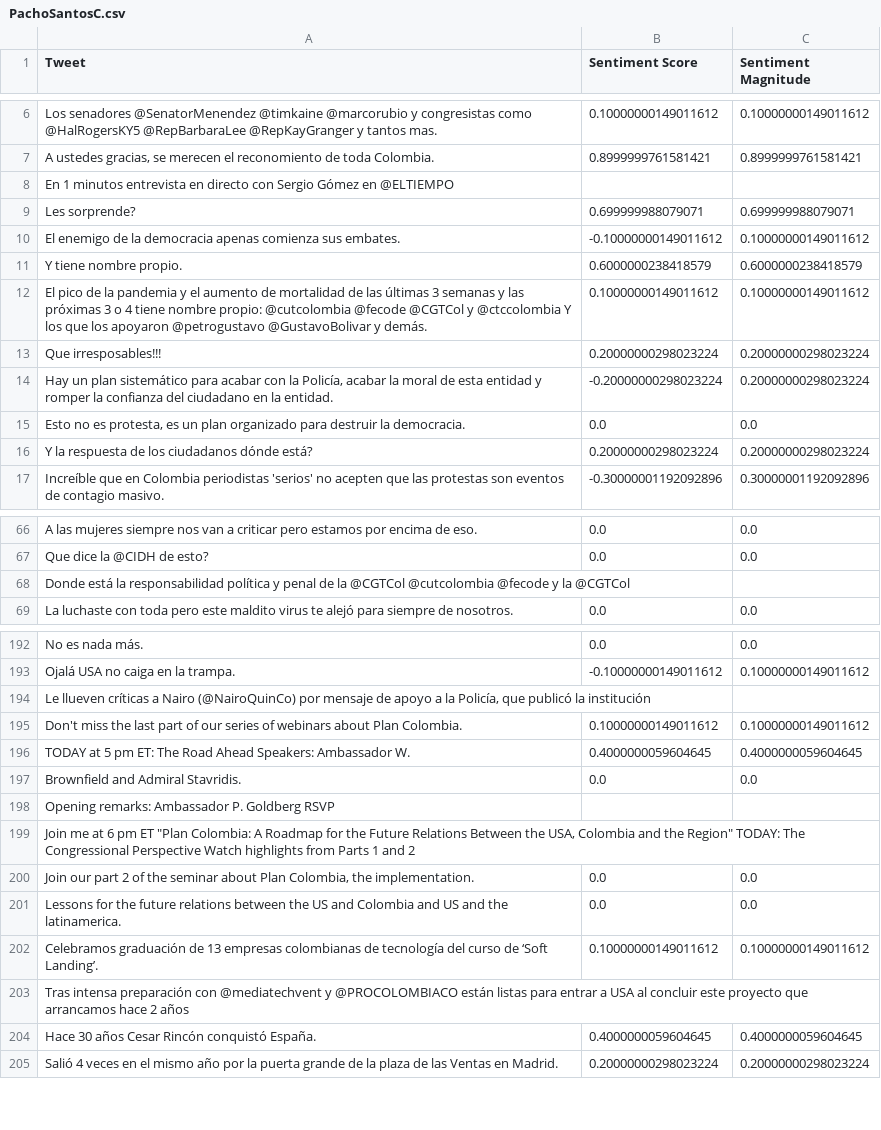
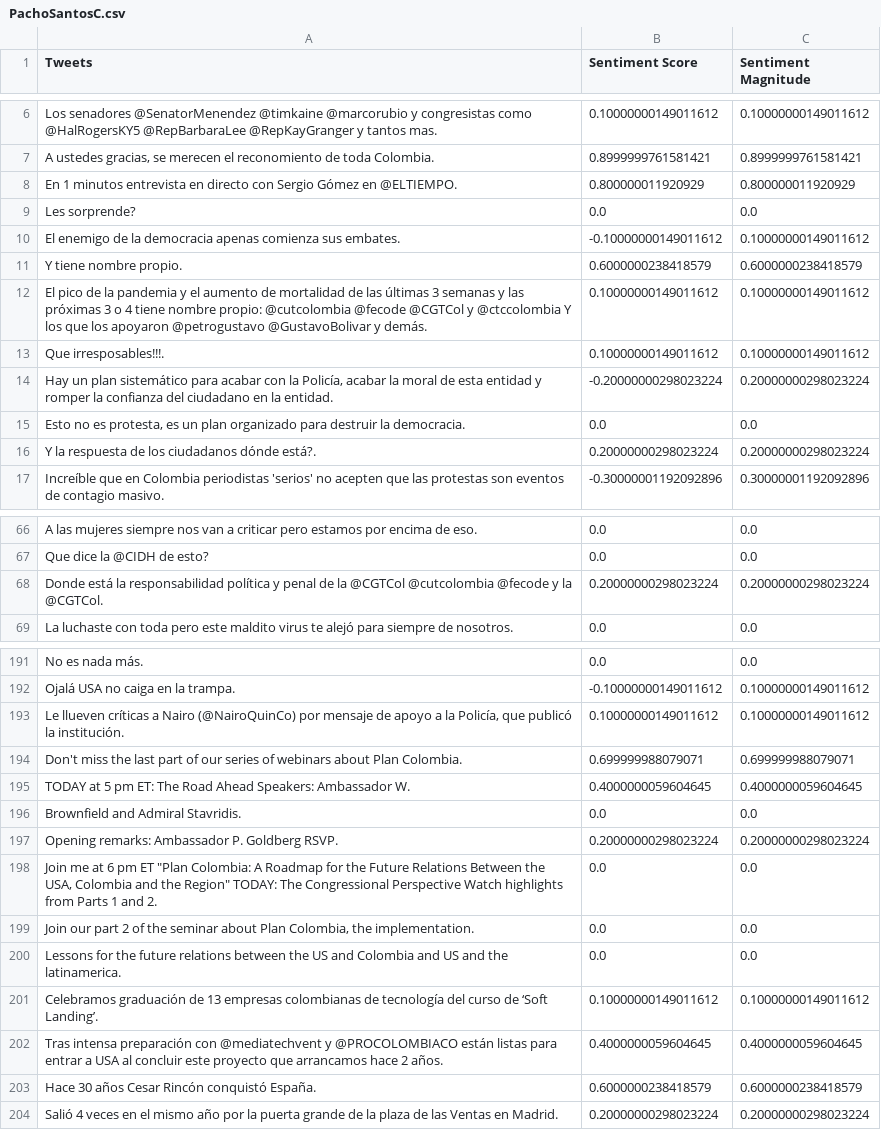
Before and after one commit to arthurocrates/analisis-del-discurso-del-odio-en-twitter-de-politicos-con-google-nlp, a CSV file: resultoj/PachoSantosC.csv, drawn as a sheet; only a part is shown, gaps mark what is left out; the diff covers the shown part only.

```diff
--- a/resultoj/PachoSantosC.csv
+++ b/resultoj/PachoSantosC.csv
@@ -1 +1 @@
-Tweet,Sentiment Score,Sentiment Magnitude
+Tweets,Sentiment Score,Sentiment Magnitude
@@ -7,4 +7,4 @@ Los senadores @SenatorMenendez @timkaine @marcorubio y congresistas como @HalRog
 "A ustedes gracias, se merecen el reconomiento de toda Colombia. ", 0.8999999761581421 , 0.8999999761581421
-En 1 minutos entrevista en directo con Sergio Gómez en @ELTIEMPO,,
-Les sorprende? , 0.699999988079071 , 0.699999988079071
+En 1 minutos entrevista en directo con Sergio Gómez en @ELTIEMPO. , 0.800000011920929 , 0.800000011920929
+Les sorprende? , 0.0 , 0.0
 El enemigo de la democracia apenas comienza sus embates. , -0.10000000149011612 , 0.10000000149011612
@@ -12,6 +12,6 @@ Y tiene nombre propio. , 0.6000000238418579 , 0.6000000238418579
 El pico de la pandemia y el aumento de mortalidad de las últimas 3 semanas y las próximas 3 o 4 tiene nombre propio: @cutcolombia @fecode @CGTCol y @ctccolombia Y los que los apoyaron @petrogustavo @GustavoBolivar y demás. , 0.10000000149011612 , 0.10000000149011612
-Que irresposables!!! , 0.20000000298023224 , 0.20000000298023224
+Que irresposables!!!. , 0.10000000149011612 , 0.10000000149011612
 "Hay un plan sistemático para acabar con la Policía, acabar la moral de esta entidad y romper la confianza del ciudadano en la entidad. ", -0.20000000298023224 , 0.20000000298023224
 "Esto no es protesta, es un plan organizado para destruir la democracia. ", 0.0 , 0.0
-Y la respuesta de los ciudadanos dónde está? , 0.20000000298023224 , 0.20000000298023224
+Y la respuesta de los ciudadanos dónde está?. , 0.20000000298023224 , 0.20000000298023224
 Increíble que en Colombia periodistas 'serios' no acepten que las protestas son eventos de contagio masivo. , -0.30000001192092896 , 0.30000001192092896
@@ -67,3 +67,3 @@ A las mujeres siempre nos van a criticar pero estamos por encima de eso. , 0.0 ,
 Que dice la @CIDH de esto? , 0.0 , 0.0
-Donde está la responsabilidad política y penal de la @CGTCol @cutcolombia @fecode y la @CGTCol,,
+Donde está la responsabilidad política y penal de la @CGTCol @cutcolombia @fecode y la @CGTCol. , 0.20000000298023224 , 0.20000000298023224
 La luchaste con toda pero este maldito virus te alejó para siempre de nosotros. , 0.0 , 0.0
@@ -193,8 +192,8 @@ No es nada más. , 0.0 , 0.0
 Ojalá USA no caiga en la trampa. , -0.10000000149011612 , 0.10000000149011612
-"Le llueven críticas a Nairo (@NairoQuinCo) por mensaje de apoyo a la Policía, que publicó la institución",,
-Don't miss the last part of our series of webinars about Plan Colombia. , 0.10000000149011612 , 0.10000000149011612
+"Le llueven críticas a Nairo (@NairoQuinCo) por mensaje de apoyo a la Policía, que publicó la institución. ", 0.10000000149011612 , 0.10000000149011612
+Don't miss the last part of our series of webinars about Plan Colombia. , 0.699999988079071 , 0.699999988079071
 TODAY at 5 pm ET: The Road Ahead Speakers: Ambassador W. , 0.4000000059604645 , 0.4000000059604645
 Brownfield and Admiral Stavridis. , 0.0 , 0.0
-Opening remarks: Ambassador P. Goldberg RSVP,,
-"Join me at 6 pm ET ""Plan Colombia: A Roadmap for the Future Relations Between the USA, Colombia and the Region"" TODAY: The Congressional Perspective Watch highlights from Parts 1 and 2",,
+Opening remarks: Ambassador P. Goldberg RSVP. , 0.20000000298023224 , 0.20000000298023224
+"Join me at 6 pm ET ""Plan Colombia: A Roadmap for the Future Relations Between the USA, Colombia and the Region"" TODAY: The Congressional Perspective Watch highlights from Parts 1 and 2. ", 0.0 , 0.0
 "Join our part 2 of the seminar about Plan Colombia, the implementation. ", 0.0 , 0.0
@@ -202,4 +201,4 @@ Lessons for the future relations between the US and Colombia and US and the lati
 Celebramos graduación de 13 empresas colombianas de tecnología del curso de ‘Soft Landing’. , 0.10000000149011612 , 0.10000000149011612
-Tras intensa preparación con @mediatechvent y @PROCOLOMBIACO están listas para entrar a USA al concluir este proyecto que arrancamos hace 2 años,,
-Hace 30 años Cesar Rincón conquistó España. , 0.4000000059604645 , 0.4000000059604645
+Tras intensa preparación con @mediatechvent y @PROCOLOMBIACO están listas para entrar a USA al concluir este proyecto que arrancamos hace 2 años. , 0.4000000059604645 , 0.4000000059604645
+Hace 30 años Cesar Rincón conquistó España. , 0.6000000238418579 , 0.6000000238418579
 Salió 4 veces en el mismo año por la puerta grande de la plaza de las Ventas en Madrid. , 0.20000000298023224 , 0.20000000298023224
```
Also changed, not shown: 25 added rows, 25 removed rows and 44 edited cells elsewhere in this file, resultoj/AlfredoRamosM.csv, resultoj/JOSEOBDULIO.csv, 15 other files.
